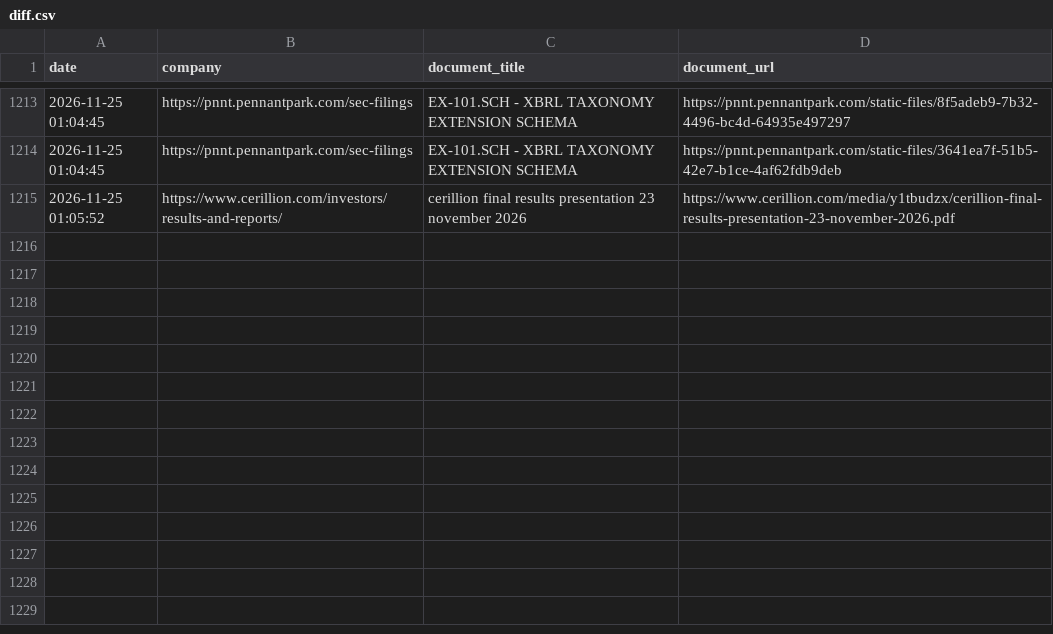
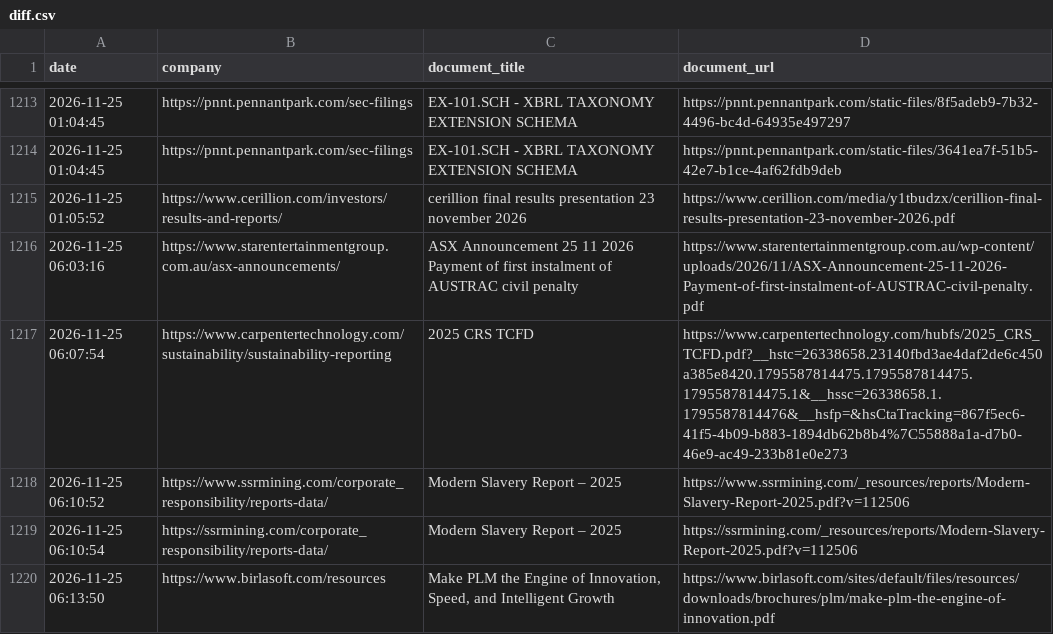
Before and after one commit to Shyamlseg/Documentmonitor1, a CSV file: diff.csv, drawn as a sheet; only a part is shown, gaps mark what is left out.

```diff
--- a/diff.csv
+++ b/diff.csv
@@ -1215 +1215,6 @@ date,company,document_title,document_url
 2026-11-25 01:05:52,https://www.cerillion.com/investors/results-and-reports/,cerillion final results presentation 23 november 2026,https://www.cerillion.com/media/y1tbudzx/cerillion-final-results-presentation-23-november-2026.pdf
+2026-11-25 06:03:16,https://www.starentertainmentgroup.com.au/asx-announcements/,ASX Announcement 25 11 2026 Payment of first instalment of AUSTRAC civil penalty,https://www.starentertainmentgroup.com.au/wp-content/uploads/2026/11/ASX-Announcement-25-11-2026-Payment-of-first-instalment-of-AUSTRAC-civil-penalty.pdf
+2026-11-25 06:07:54,https://www.carpentertechnology.com/sustainability/sustainability-reporting,2025 CRS TCFD,https://www.carpentertechnology.com/hubfs/2025_CRS_TCFD.pdf?__hstc=26338658.23140fbd3ae4daf2de6c450a385e8420.1795587814475.1795587814475.1795587814475.1&__hssc=26338658.1.1795587814476&__hsfp=&hsCtaTracking=867f5ec6-41f5-4b09-b883-1894db62b8b4%7C55888a1a-d7b0-46e9-ac49-233b81e0e273
+2026-11-25 06:10:52,https://www.ssrmining.com/corporate_responsibility/reports-data/,Modern Slavery Report – 2025,https://www.ssrmining.com/_resources/reports/Modern-Slavery-Report-2025.pdf?v=112506
+2026-11-25 06:10:54,https://ssrmining.com/corporate_responsibility/reports-data/,Modern Slavery Report – 2025,https://ssrmining.com/_resources/reports/Modern-Slavery-Report-2025.pdf?v=112506
+2026-11-25 06:13:50,https://www.birlasoft.com/resources,"Make PLM the Engine of Innovation, Speed, and Intelligent Growth",https://www.birlasoft.com/sites/default/files/resources/downloads/brochures/plm/make-plm-the-engine-of-innovation.pdf
```
Also changed, not shown: chunk_status/p1_chunk_status.csv, run_summary_master.csv, 6 other files.
